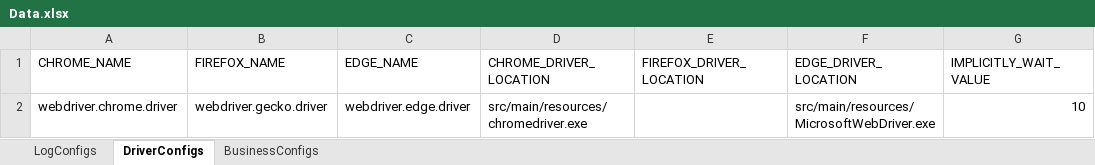
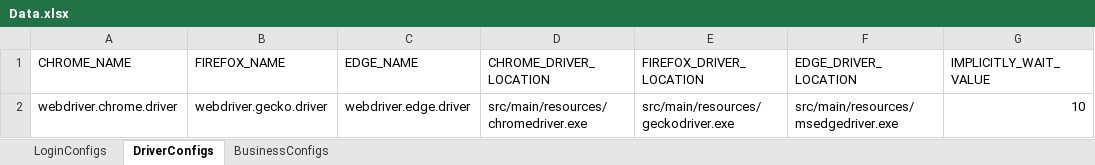
Before and after one commit to AndriiKudinov/SS2021-Selenium_1, an Excel workbook: src/main/resources/excel/Data.xlsx, sheet DriverConfigs, drawn as a sheet; values as stored, in another font and other column widths than the file's, no borders; charts and pictures not drawn; the diff names each change by its address in the sheet, - before the commit and + after, or states it on an @@ line.

Commit message:
Added enums + drivers + a lot of refactoring

```diff
--- a/src/main/resources/excel/Data.xlsx (sheet DriverConfigs)
+++ b/src/main/resources/excel/Data.xlsx (sheet DriverConfigs)
-sheet tab: LogConfigs
+sheet tab: LoginConfigs
-E2 (FIREFOX_DRIVER_LOCATION): (empty)
+E2 (FIREFOX_DRIVER_LOCATION): src/main/resources/geckodriver.exe
-F2 (EDGE_DRIVER_LOCATION): src/main/resources/MicrosoftWebDriver.exe
+F2 (EDGE_DRIVER_LOCATION): src/main/resources/msedgedriver.exe
```
Also changed, not shown: target/classes/excel/Data.xlsx, 50 other files.
